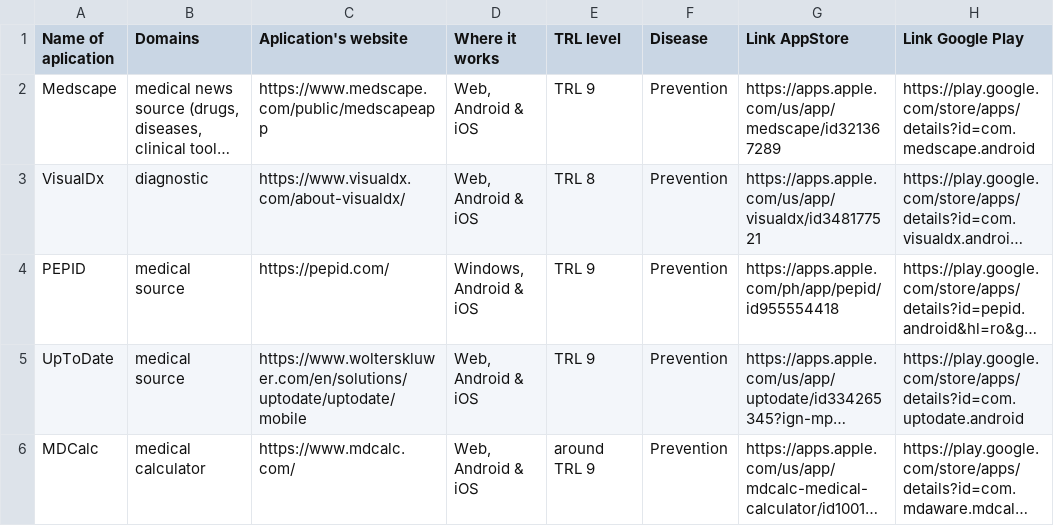
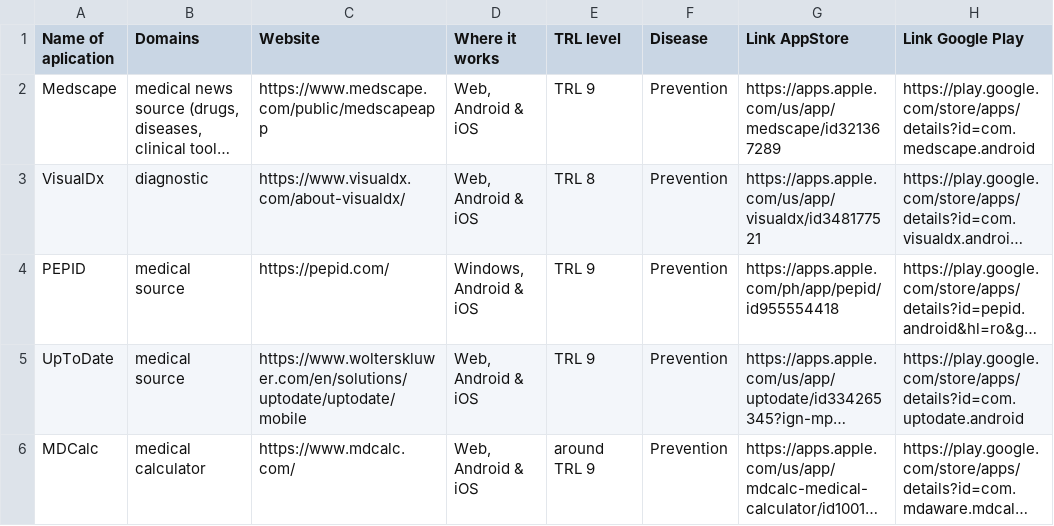
Before and after one commit to andreidincaBeia/T4.2-Medical-Applications, a CSV file: T4.2 - Medical Applications.csv, drawn as a sheet; only a part is shown; long unchanged cells end in …; the diff names each change by its address in the sheet, - before the commit and + after, or states it on an @@ line.

Commit message:
changed column name Update T4.2 - Medical Applications.csv
changed the name of the column Application's website to Website

```diff
--- a/T4.2 - Medical Applications.csv
+++ b/T4.2 - Medical Applications.csv
-C1: Aplication's website
+C1: Website
```
